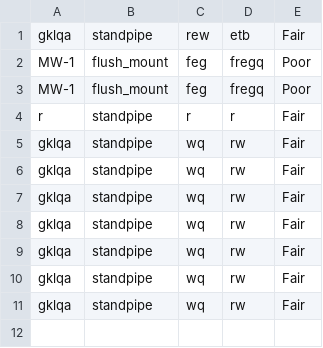
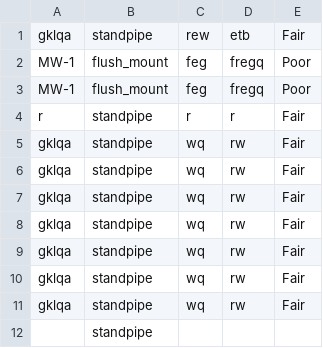
Before and after one commit to rvl24/CS50, a CSV file: survey.csv, drawn as a sheet; the diff names each change by its address in the sheet, - before the commit and + after, or states it on an @@ line.

```diff
--- a/survey.csv
+++ b/survey.csv
+row 12:  | standpipe
```
Also changed, not shown: 1 other file.
